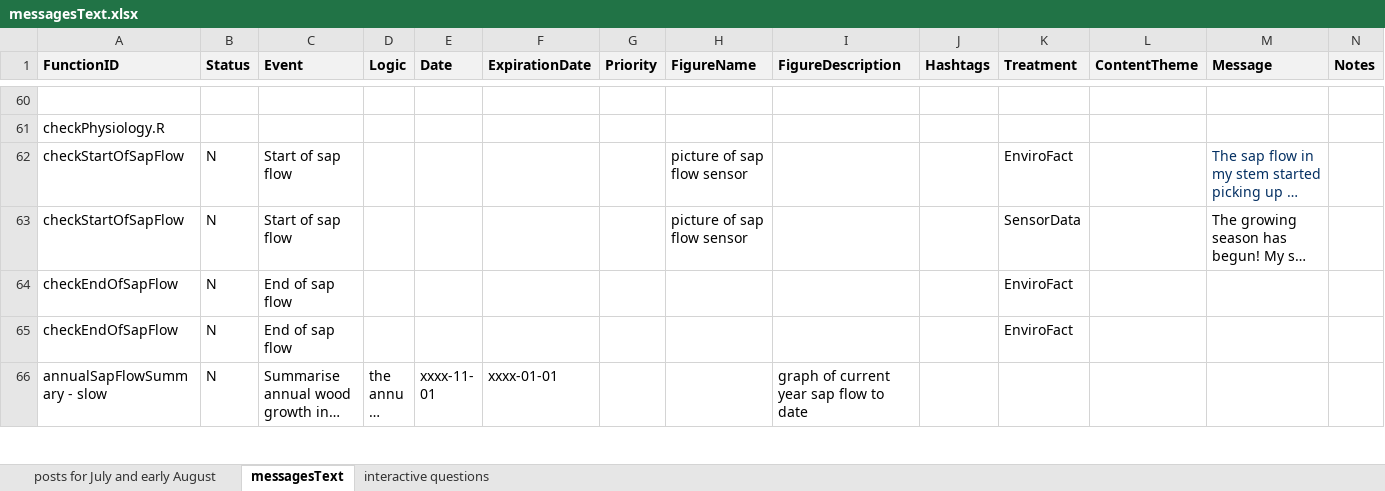
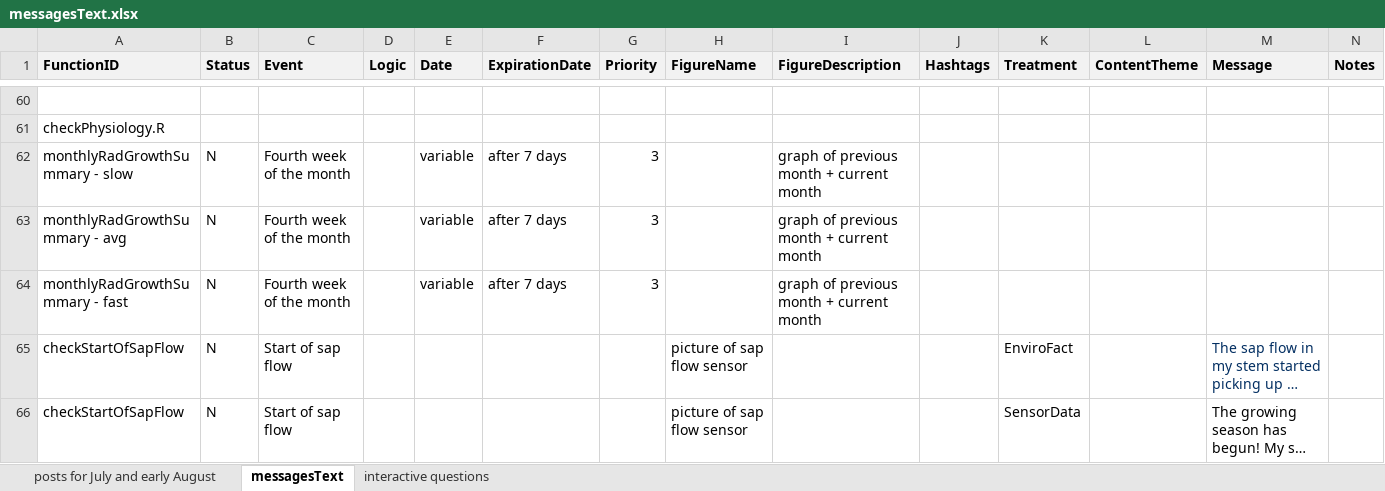
Before and after one commit to RademacherTim/witnessTree, an Excel workbook: messagesText.xlsx, sheet messagesText, drawn as a sheet; only a part is shown, gaps mark what is left out; the shorter side is filled out with more unchanged rows; long unchanged cells end in …; values as stored, in another font and other column widths than the file's, no borders; conditional formats not drawn; rows hold the shown columns only; the diff names each change by its address in the sheet, - before the commit and + after, or states it on an @@ line.

Commit message:
Finished monthly (30 day) growth summary.

```diff
--- a/messagesText.xlsx (sheet messagesText)
+++ b/messagesText.xlsx (sheet messagesText)
+row 62: monthlyRadGrowthSummary - slow | N | Fourth week of the month |  | variable | after 7 days | 3 |  | graph of previous month + current month
+row 63: monthlyRadGrowthSummary - avg | N | Fourth week of the month |  | variable | after 7 days | 3 |  | graph of previous month + current month
+row 64: monthlyRadGrowthSummary - fast | N | Fourth week of the month |  | variable | after 7 days | 3 |  | graph of previous month + current month
```
Also changed, not shown: sheet posts for July and early August, 5 other files.
